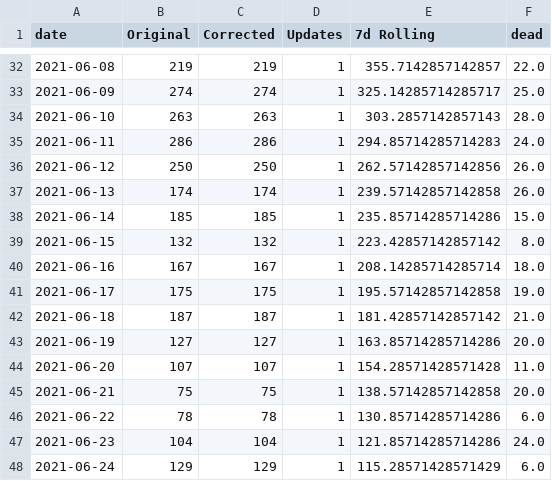
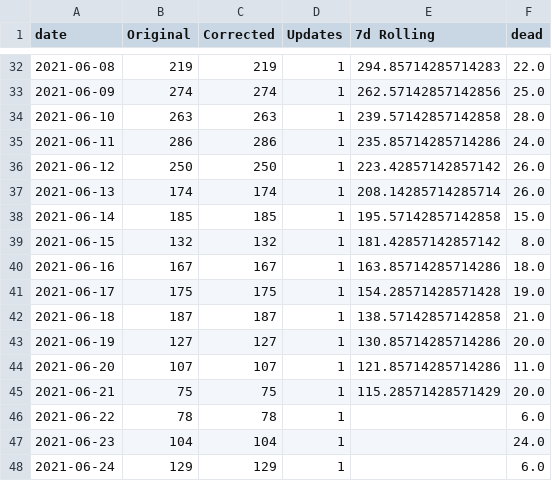
Before and after one commit to WPShen53/twcovid, a CSV file: dailyDF.csv, drawn as a sheet; only a part is shown, gaps mark what is left out; the diff covers the shown part only.

Commit message:
adjust to certer rolling avg

```diff
--- a/dailyDF.csv
+++ b/dailyDF.csv
@@ -32,17 +32,17 @@ date,Original,Corrected,Updates,7d Rolling,dead
-2021-06-08,219,219,1,355.7142857142857,22.0
-2021-06-09,274,274,1,325.14285714285717,25.0
-2021-06-10,263,263,1,303.2857142857143,28.0
-2021-06-11,286,286,1,294.85714285714283,24.0
-2021-06-12,250,250,1,262.57142857142856,26.0
-2021-06-13,174,174,1,239.57142857142858,26.0
-2021-06-14,185,185,1,235.85714285714286,15.0
-2021-06-15,132,132,1,223.42857142857142,8.0
-2021-06-16,167,167,1,208.14285714285714,18.0
-2021-06-17,175,175,1,195.57142857142858,19.0
-2021-06-18,187,187,1,181.42857142857142,21.0
-2021-06-19,127,127,1,163.85714285714286,20.0
-2021-06-20,107,107,1,154.28571428571428,11.0
-2021-06-21,75,75,1,138.57142857142858,20.0
-2021-06-22,78,78,1,130.85714285714286,6.0
-2021-06-23,104,104,1,121.85714285714286,24.0
-2021-06-24,129,129,1,115.28571428571429,6.0
+2021-06-08,219,219,1,294.85714285714283,22.0
+2021-06-09,274,274,1,262.57142857142856,25.0
+2021-06-10,263,263,1,239.57142857142858,28.0
+2021-06-11,286,286,1,235.85714285714286,24.0
+2021-06-12,250,250,1,223.42857142857142,26.0
+2021-06-13,174,174,1,208.14285714285714,26.0
+2021-06-14,185,185,1,195.57142857142858,15.0
+2021-06-15,132,132,1,181.42857142857142,8.0
+2021-06-16,167,167,1,163.85714285714286,18.0
+2021-06-17,175,175,1,154.28571428571428,19.0
+2021-06-18,187,187,1,138.57142857142858,21.0
+2021-06-19,127,127,1,130.85714285714286,20.0
+2021-06-20,107,107,1,121.85714285714286,11.0
+2021-06-21,75,75,1,115.28571428571429,20.0
+2021-06-22,78,78,1,,6.0
+2021-06-23,104,104,1,,24.0
+2021-06-24,129,129,1,,6.0
```
Also changed, not shown: 27 edited cells elsewhere in this file, 4 other files.
